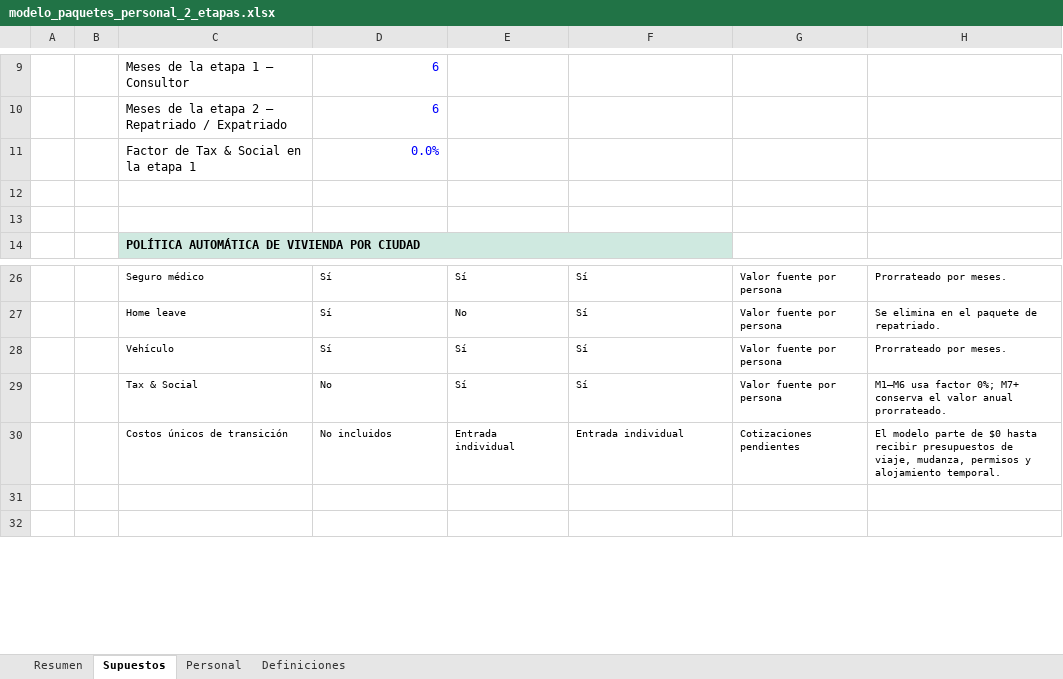
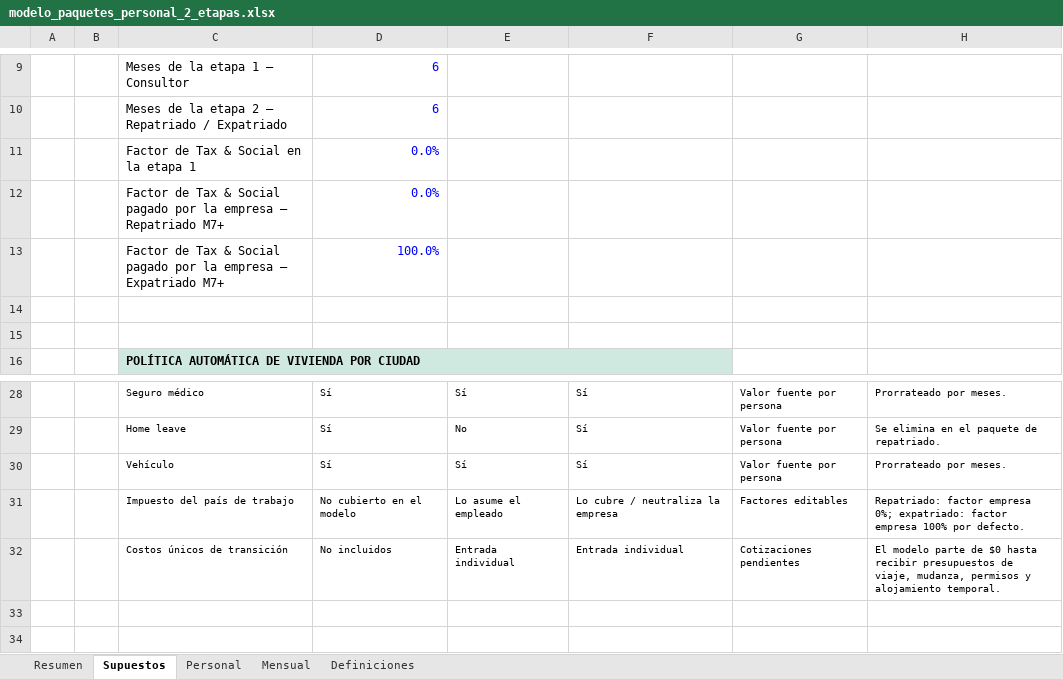
Before and after one commit to martineduardodelcastillo-source/Gtasck, an Excel workbook: projects/PetroUrdaneta-FDP9/compensation/modelo_paquetes_personal_2_etapas.xlsx, sheet Supuestos, drawn as a sheet; only a part is shown, gaps mark what is left out; values as stored, in another font and other column widths than the file's, no borders; removed rows and columns are numbered as before the commit, all else as after; the diff names each change by its address in the sheet, - before the commit and + after, or states it on an @@ line.

```diff
--- a/projects/PetroUrdaneta-FDP9/compensation/modelo_paquetes_personal_2_etapas.xlsx (sheet Supuestos)
+++ b/projects/PetroUrdaneta-FDP9/compensation/modelo_paquetes_personal_2_etapas.xlsx (sheet Supuestos)
+sheet tab: Mensual
+row 12:  |  | Factor de Tax & Social pagado por la empresa — Repatriado M7+ | 0.0%
+row 13:  |  | Factor de Tax & Social pagado por la empresa — Expatriado M7+ | 100.0%
-row 29:  |  | Tax & Social | No | Sí | Sí | Valor fuente por persona | M1–M6 usa factor 0%; M7+ conserva el valor anual prorrateado.
+row 31:  |  | Impuesto del país de trabajo | No cubierto en el modelo | Lo asume el empleado | Lo cubre / neutraliza la empresa | Factores editables | Repatriado: factor empresa 0%; expatriado: factor empresa 100% por defecto.
```
Also changed, not shown: sheet Resumen, sheet Definiciones, formulas that keep their value, charts or pictures, 5 other files.
